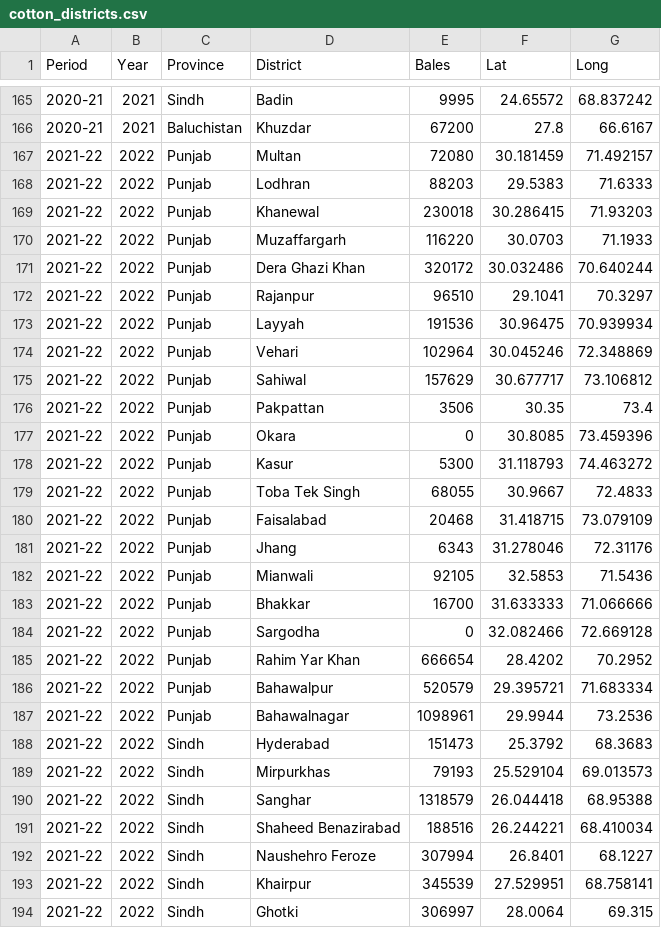
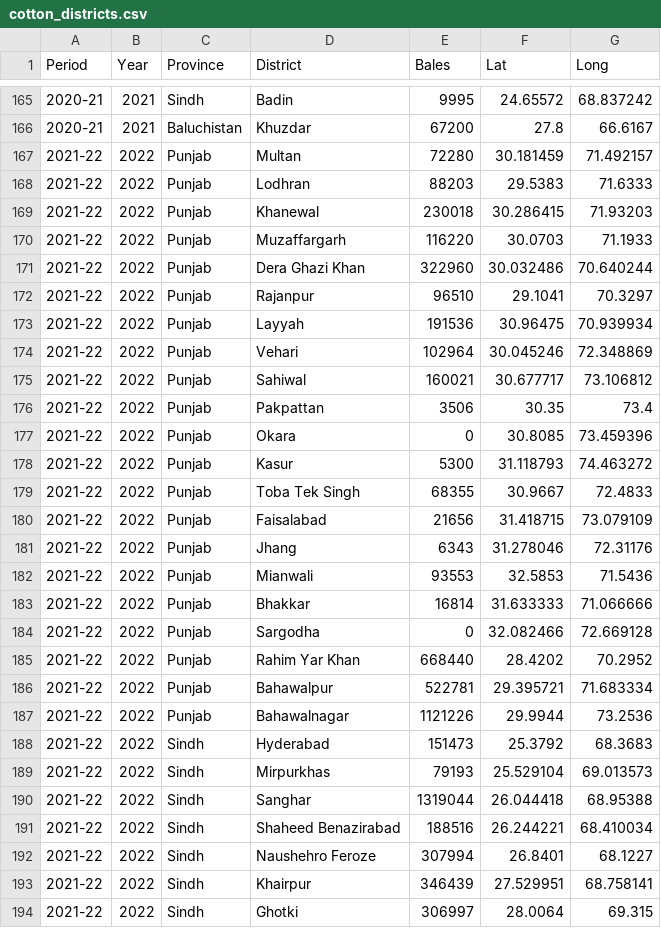
Before and after one commit to tanveerntu/paktextiles, a CSV file: cotton_districts.csv, drawn as a sheet; only a part is shown, gaps mark what is left out; the diff covers the shown part only.

```diff
--- a/cotton_districts.csv
+++ b/cotton_districts.csv
@@ -166,3 +166,3 @@ Period,Year,Province,District,Bales,Lat,Long
 2020-21,2021,Baluchistan,Khuzdar,67200,27.8,66.6167
-2021-22,2022,Punjab,Multan,72080,30.181459,71.492157
+2021-22,2022,Punjab,Multan,72280,30.181459,71.492157
 2021-22,2022,Punjab,Lodhran,88203,29.5383,71.6333
@@ -170,3 +170,3 @@ Period,Year,Province,District,Bales,Lat,Long
 2021-22,2022,Punjab,Muzaffargarh,116220,30.0703,71.1933
-2021-22,2022,Punjab,Dera Ghazi Khan,320172,30.032486,70.640244
+2021-22,2022,Punjab,Dera Ghazi Khan,322960,30.032486,70.640244
 2021-22,2022,Punjab,Rajanpur,96510,29.1041,70.3297
@@ -174,3 +174,3 @@ Period,Year,Province,District,Bales,Lat,Long
 2021-22,2022,Punjab,Vehari,102964,30.045246,72.348869
-2021-22,2022,Punjab,Sahiwal,157629,30.677717,73.106812
+2021-22,2022,Punjab,Sahiwal,160021,30.677717,73.106812
 2021-22,2022,Punjab,Pakpattan,3506,30.35,73.4
@@ -178,17 +178,17 @@ Period,Year,Province,District,Bales,Lat,Long
 2021-22,2022,Punjab,Kasur,5300,31.118793,74.463272
-2021-22,2022,Punjab,Toba Tek Singh,68055,30.9667,72.4833
-2021-22,2022,Punjab,Faisalabad,20468,31.418715,73.079109
+2021-22,2022,Punjab,Toba Tek Singh,68355,30.9667,72.4833
+2021-22,2022,Punjab,Faisalabad,21656,31.418715,73.079109
 2021-22,2022,Punjab,Jhang,6343,31.278046,72.31176
-2021-22,2022,Punjab,Mianwali,92105,32.5853,71.5436
-2021-22,2022,Punjab,Bhakkar,16700,31.633333,71.066666
+2021-22,2022,Punjab,Mianwali,93553,32.5853,71.5436
+2021-22,2022,Punjab,Bhakkar,16814,31.633333,71.066666
 2021-22,2022,Punjab,Sargodha,0,32.082466,72.669128
-2021-22,2022,Punjab,Rahim Yar Khan,666654,28.4202,70.2952
-2021-22,2022,Punjab,Bahawalpur,520579,29.395721,71.683334
-2021-22,2022,Punjab,Bahawalnagar,1098961,29.9944,73.2536
+2021-22,2022,Punjab,Rahim Yar Khan,668440,28.4202,70.2952
+2021-22,2022,Punjab,Bahawalpur,522781,29.395721,71.683334
+2021-22,2022,Punjab,Bahawalnagar,1121226,29.9944,73.2536
 2021-22,2022,Sindh,Hyderabad,151473,25.3792,68.3683
 2021-22,2022,Sindh,Mirpurkhas,79193,25.529104,69.013573
-2021-22,2022,Sindh,Sanghar,1318579,26.044418,68.95388
+2021-22,2022,Sindh,Sanghar,1319044,26.044418,68.95388
 2021-22,2022,Sindh,Shaheed Benazirabad,188516,26.244221,68.410034
 2021-22,2022,Sindh,Naushehro Feroze,307994,26.8401,68.1227
-2021-22,2022,Sindh,Khairpur,345539,27.529951,68.758141
+2021-22,2022,Sindh,Khairpur,346439,27.529951,68.758141
 2021-22,2022,Sindh,Ghotki,306997,28.0064,69.315
```
Also changed, not shown: 1 edited cell elsewhere in this file, cotton_arrivals.csv.
